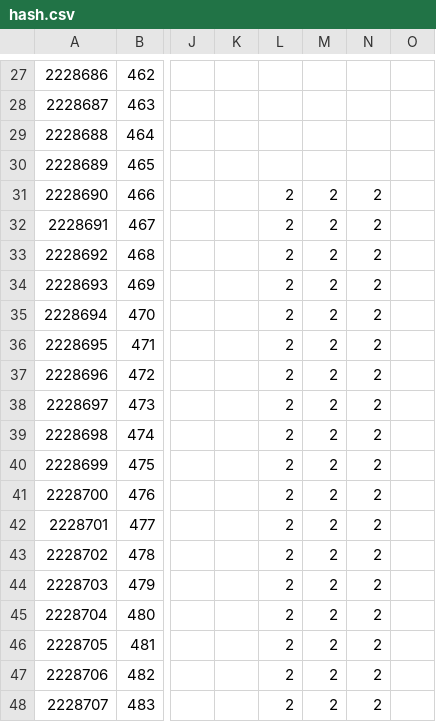
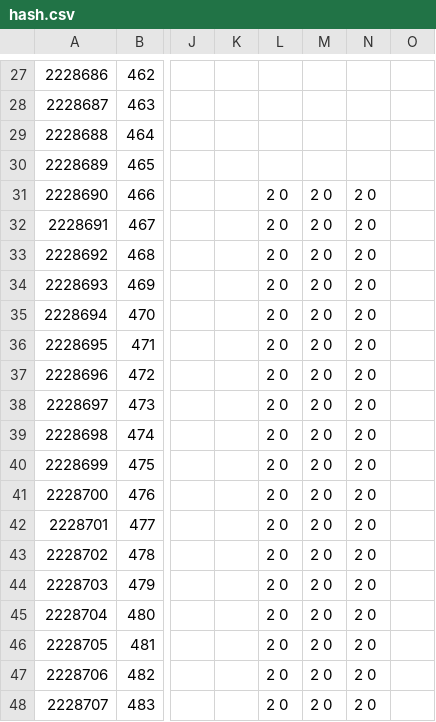
Before and after one commit to collectivetoolbox/collectivetoolbox, a CSV file: src/formats/dcdata/data/categories/formats/hash.csv, drawn as a sheet; only a part is shown, gaps mark what is left out; the diff covers the shown part only; the diff names each change by its address in the sheet, - before the commit and + after, or states it on an @@ line.

```diff
--- a/src/formats/dcdata/data/categories/formats/hash.csv
+++ b/src/formats/dcdata/data/categories/formats/hash.csv
-L31:L48: 2
+L31:L48: 2 0
-M31:M48: 2
+M31:M48: 2 0
-N31:N48: 2
+N31:N48: 2 0
```
Also changed, not shown: 16 edited cells elsewhere in this file, src/formats/dcdata/data/categories/formats/compression.csv, src/formats/dcdata/data/categories/formats/document.csv, 36 other files.
